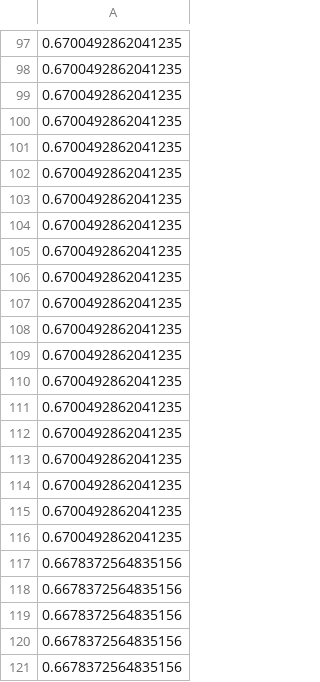
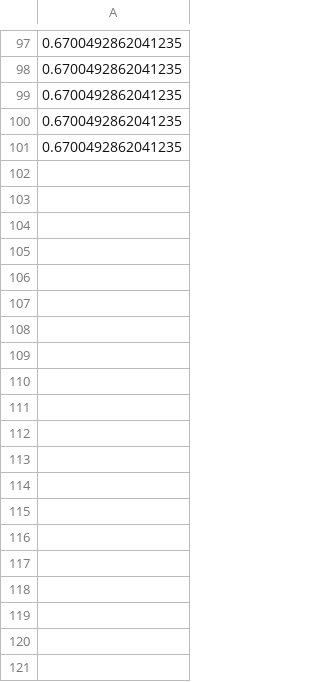
Before and after one commit to ChristianCella/workcell_optimization, a CSV file: results/data/screwing/turbo_ikflow/Primary_leader.csv, drawn as a sheet; only a part is shown, gaps mark what is left out; the diff covers the shown part only; the diff names each change by its address in the sheet, - before the commit and + after, or states it on an @@ line.

Commit message:
Completed also the final simulaztion turbo+bioik2

```diff
--- a/results/data/screwing/turbo_ikflow/Primary_leader.csv
+++ b/results/data/screwing/turbo_ikflow/Primary_leader.csv
-row 102: 0.6700492862041235
-row 103: 0.6700492862041235
-row 104: 0.6700492862041235
-row 105: 0.6700492862041235
-row 106: 0.6700492862041235
-row 107: 0.6700492862041235
-row 108: 0.6700492862041235
-row 109: 0.6700492862041235
-row 110: 0.6700492862041235
-row 111: 0.6700492862041235
-row 112: 0.6700492862041235
-row 113: 0.6700492862041235
-row 114: 0.6700492862041235
-row 115: 0.6700492862041235
-row 116: 0.6700492862041235
-row 117: 0.6678372564835156
-row 118: 0.6678372564835156
-row 119: 0.6678372564835156
-row 120: 0.6678372564835156
-row 121: 0.6678372564835156
```
Also changed, not shown: 80 removed rows elsewhere in this file, results/data/screwing/turbo_ikflow/Secondary_leader.csv, results/data/screwing/turbo_ikflow/best_individuals_indices.csv, 31 other files.
